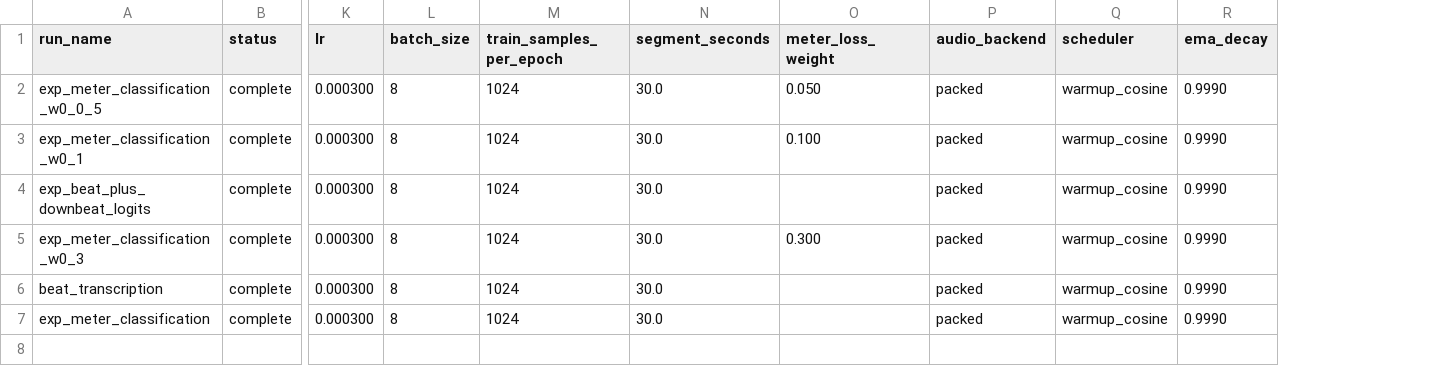
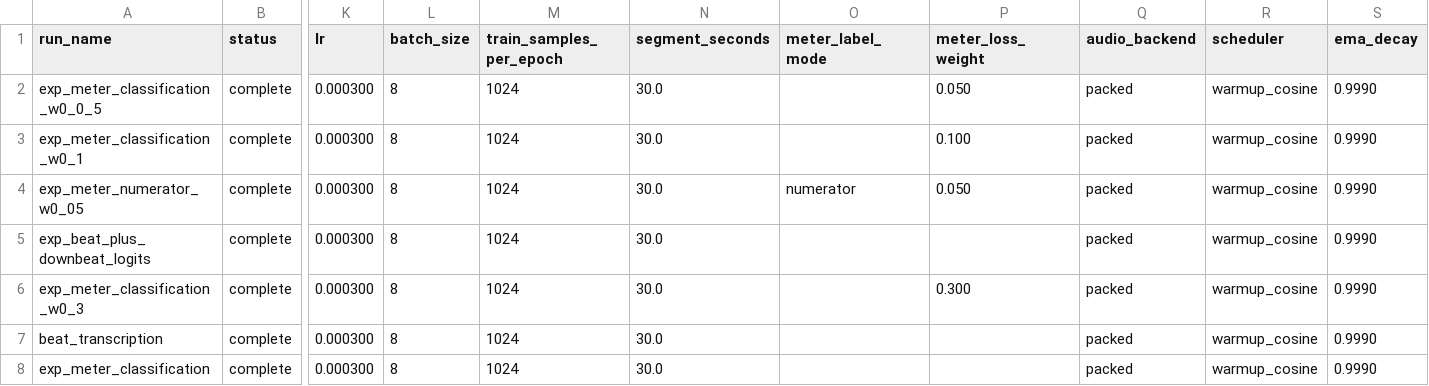
Before and after one commit to anime-song/BeatTracker, a CSV file: reports/experiment_summary.csv, drawn as a sheet; only a part is shown, gaps mark what is left out; addresses are those after the commit; rows hold the shown columns only; the diff names each change by its address in the sheet, - before the commit and + after, or states it on an @@ line.

```diff
--- a/reports/experiment_summary.csv
+++ b/reports/experiment_summary.csv
+column O (meter_label_mode), empty
+row 4: exp_meter_numerator_w0_05 | complete | 0.000300 | 8 | 1024 | 30.0 | numerator | 0.050 | packed | warmup_cosine | 0.9990
```
Also changed, not shown: 4 other files.
